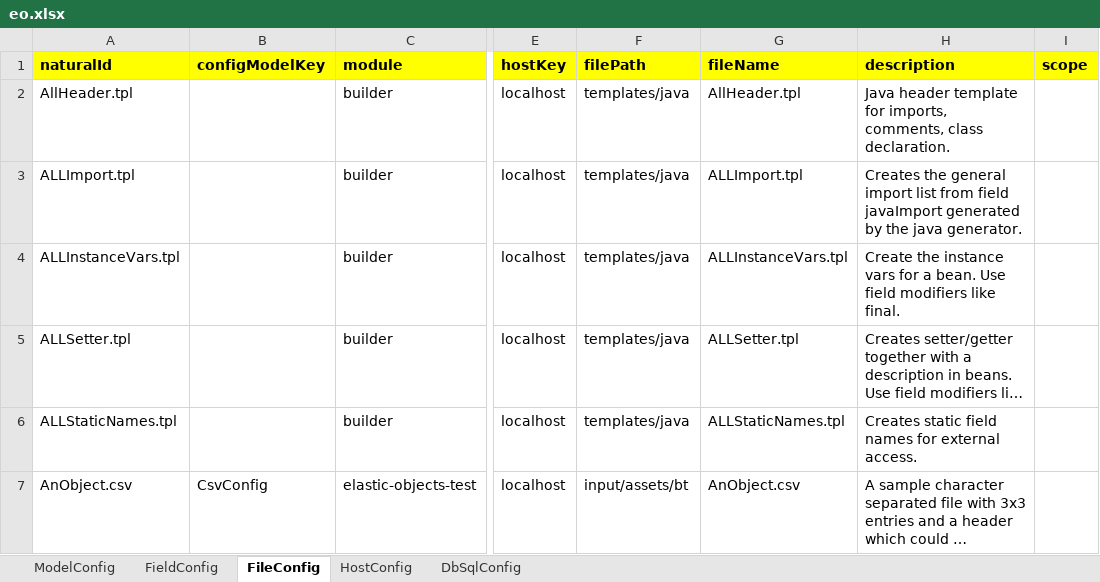
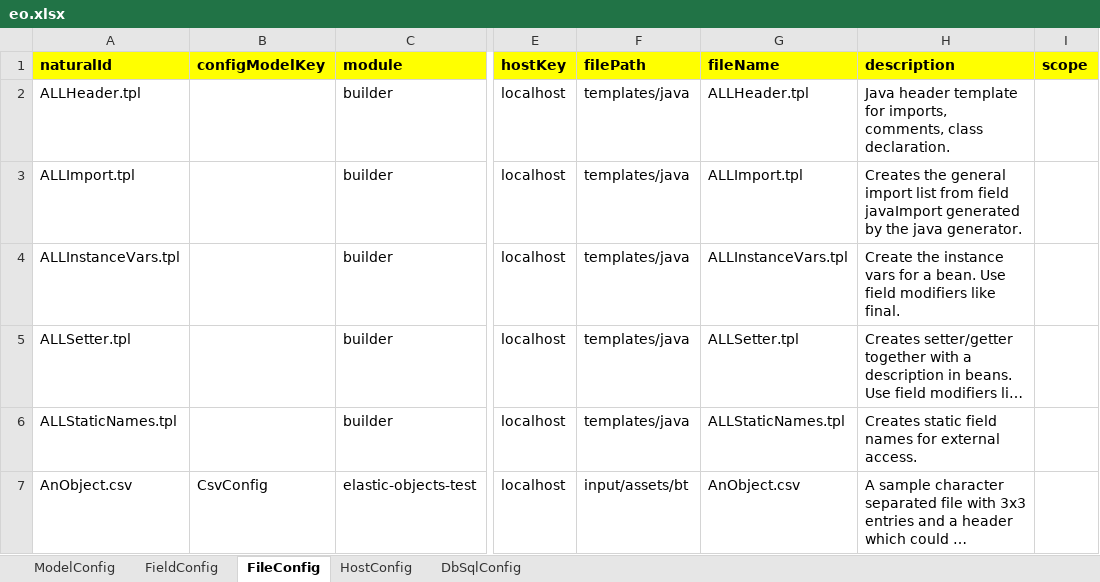
Before and after one commit to jagveer-loky/elasticobjects, an Excel workbook: builder/src/main/resources/eo.xlsx, sheet FileConfig, drawn as a sheet; only a part is shown, gaps mark what is left out; long unchanged cells end in …; values as stored, in another font and other column widths than the file's, no borders; the diff names each change by its address in the sheet, - before the commit and + after, or states it on an @@ line.

```diff
--- a/builder/src/main/resources/eo.xlsx (sheet FileConfig)
+++ b/builder/src/main/resources/eo.xlsx (sheet FileConfig)
-A2 (naturalId): AllHeader.tpl
+A2 (naturalId): ALLHeader.tpl
-G2 (fileName): AllHeader.tpl
+G2 (fileName): ALLHeader.tpl
```
Also changed, not shown: sheet ModelConfig, sheet FieldConfig, formulas that keep their value, 45 other files.
